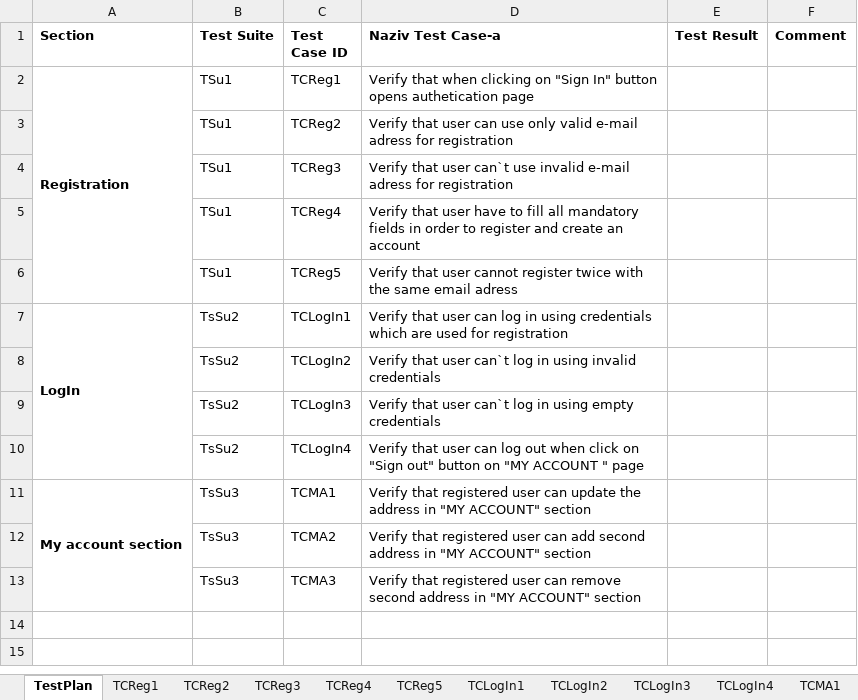
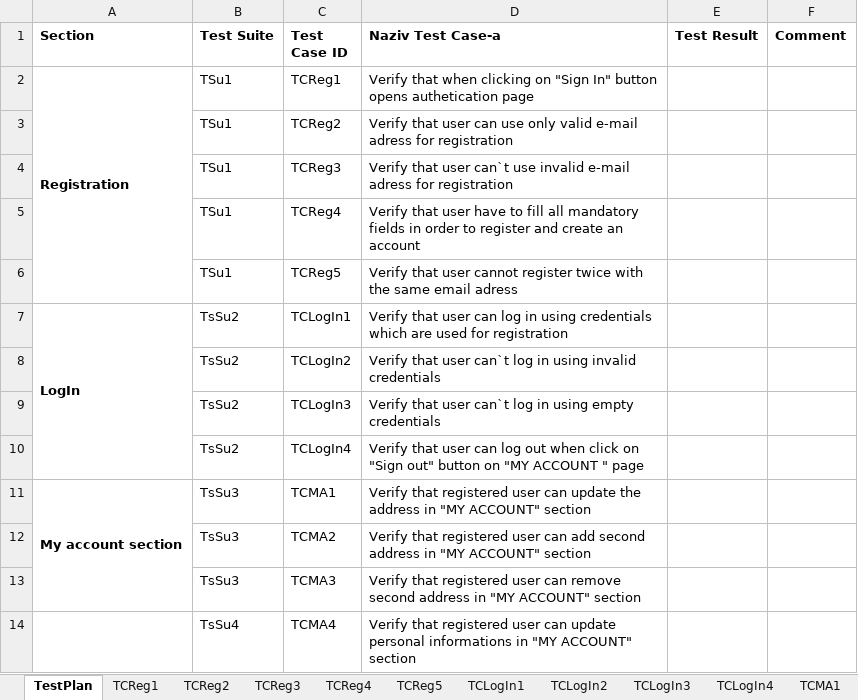
Before and after one commit to DraganBatinic/SeleniumRepo, an Excel workbook: data/ProjekatData.xlsx, sheet TestPlan, drawn as a sheet; values as stored, in another font and other column widths than the file's, no borders; the diff names each change by its address in the sheet, - before the commit and + after, or states it on an @@ line.

Commit message:
Personal information edit test

```diff
--- a/data/ProjekatData.xlsx (sheet TestPlan)
+++ b/data/ProjekatData.xlsx (sheet TestPlan)
+row 14:  | TsSu4 | TCMA4 | Verify that registered user can update personal informations in "MY ACCOUNT" section
```
Also changed, not shown: other sheet tabs, 16 other files.
